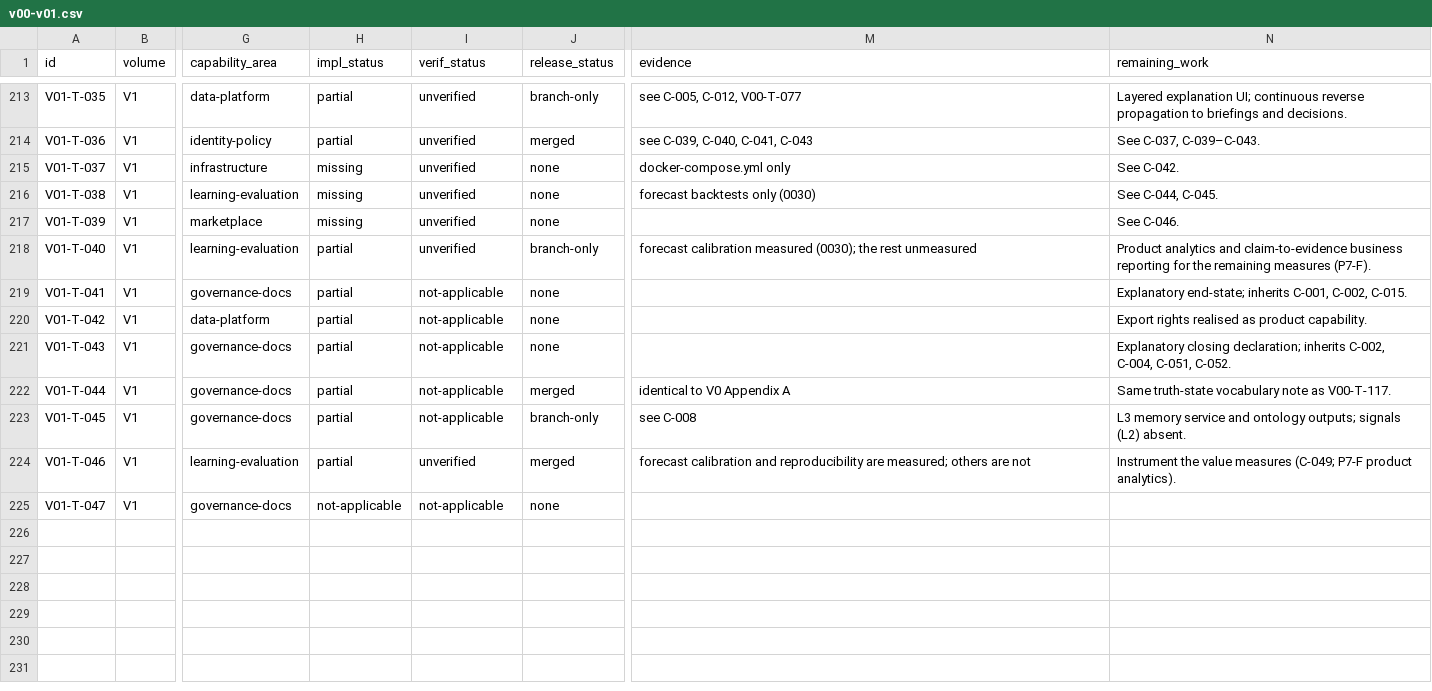
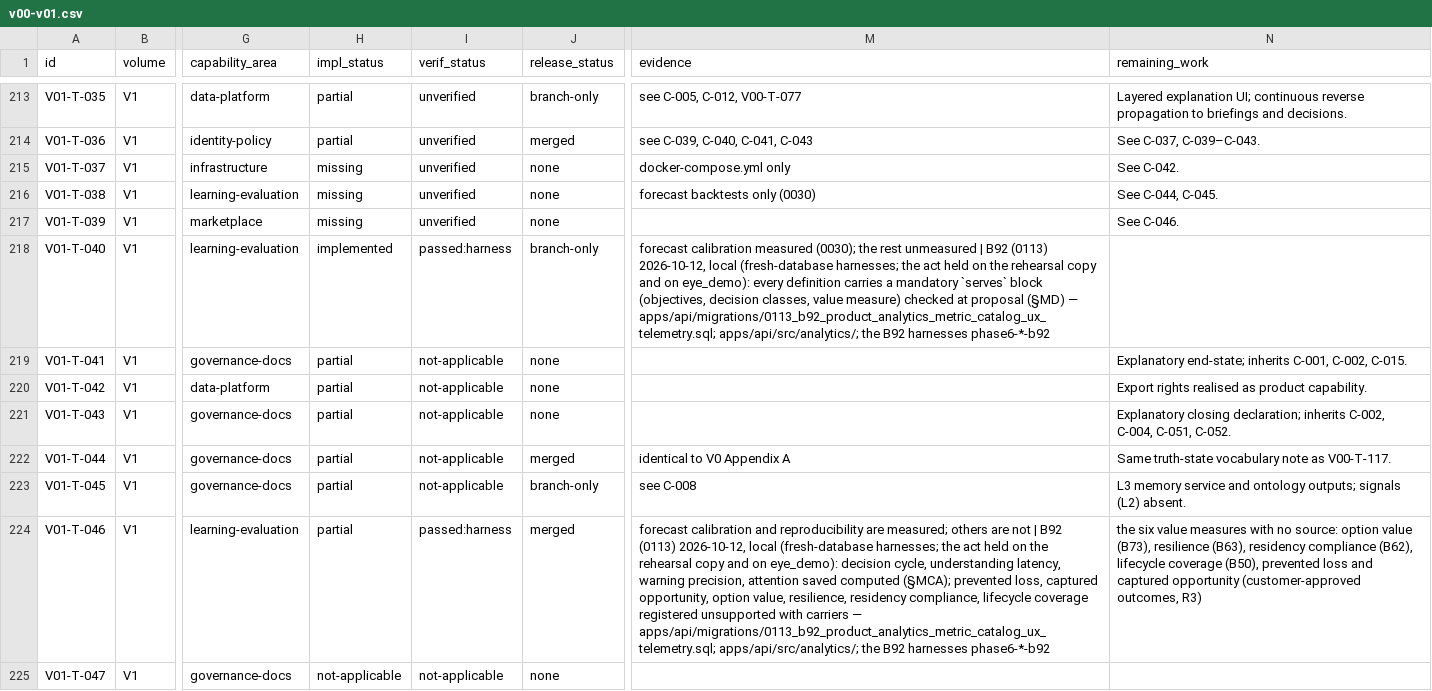
Before and after one commit to a-Halawany/elven, a CSV file: audit/requirements/v00-v01.csv, drawn as a sheet; only a part is shown, gaps mark what is left out; the diff names each change by its address in the sheet, - before the commit and + after, or states it on an @@ line.

```diff
--- a/audit/requirements/v00-v01.csv
+++ b/audit/requirements/v00-v01.csv
-H218 (impl_status): partial
+H218 (impl_status): implemented
-I218 (verif_status): unverified
+I218 (verif_status): passed:harness
-M218 (evidence): …rest unmeasured
+M218 (evidence): …rest unmeasured | B92 (0113) 2026-10-12, local (fresh-database harnesses; the act held on the rehearsal copy and on eye_demo): every definition carries a mandatory `serves` block (objectives, decision classes, value measure) checked at proposal (§MD) — apps/api/migrations/0113_b92_product_analytics_metric_catalog_ux_telemetry.sql; apps/api/src/analytics/; the B92 harnesses phase6-*-b92
-N218 (remaining_work): Product analytics and claim-to-evidence business reporting for the remaining measures (P7-F).
+N218 (remaining_work): (empty)
-I224 (verif_status): unverified
+I224 (verif_status): passed:harness
-M224 (evidence): …are not
+M224 (evidence): …are not | B92 (0113) 2026-10-12, local (fresh-database harnesses; the act held on the rehearsal copy and on eye_demo): decision cycle, understanding latency, warning precision, attention saved computed (§MCA); prevented loss, captured opportunity, option value, resilience, residency compliance, lifecycle coverage registered unsupported with carriers — apps/api/migrations/0113_b92_product_analytics_metric_catalog_ux_telemetry.sql; apps/api/src/analytics/; the B92 harnesses phase6-*-b92
-N224 (remaining_work): Instrument the value measures (C-049; P7-F product analytics).
+N224 (remaining_work): the six value measures with no source: option value (B73), resilience (B63), residency compliance (B62), lifecycle coverage (B50), prevented loss and captured opportunity (customer-approved outcomes, R3)
```
Also changed, not shown: audit/delivery/FEATURE_TRACKER.csv, audit/delivery/MIGRATION_LEDGER.csv, 20 other files.
